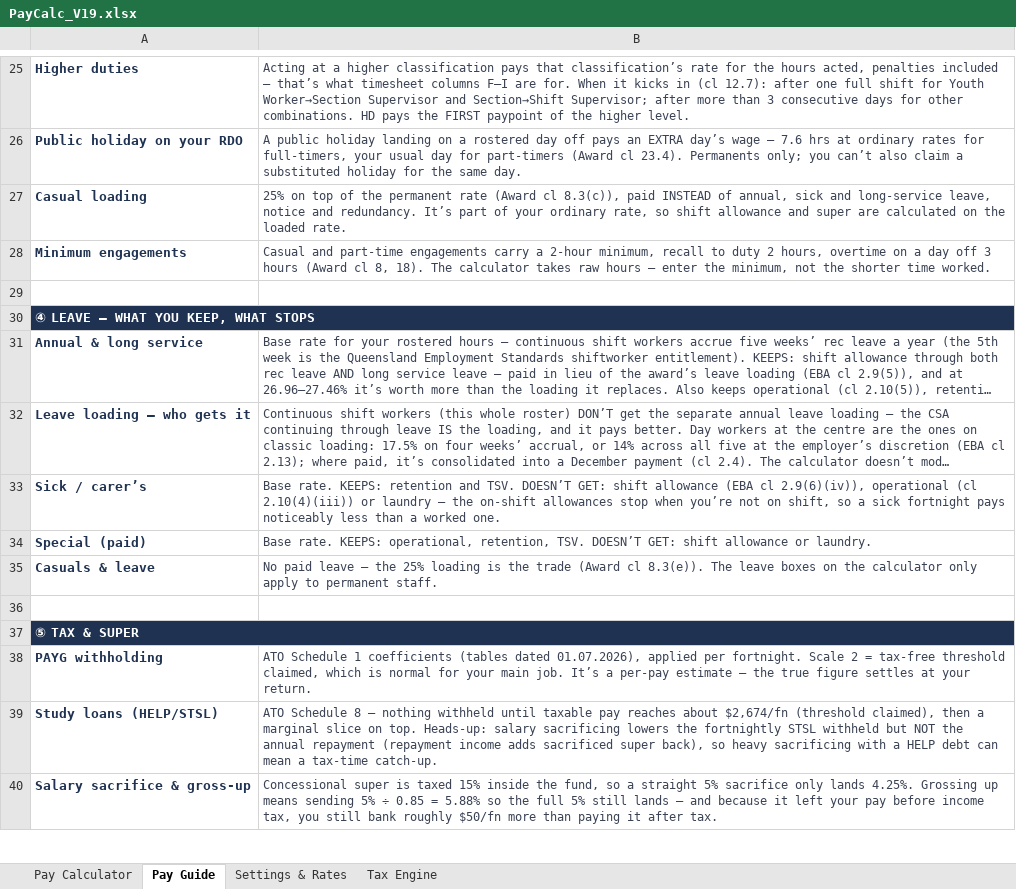
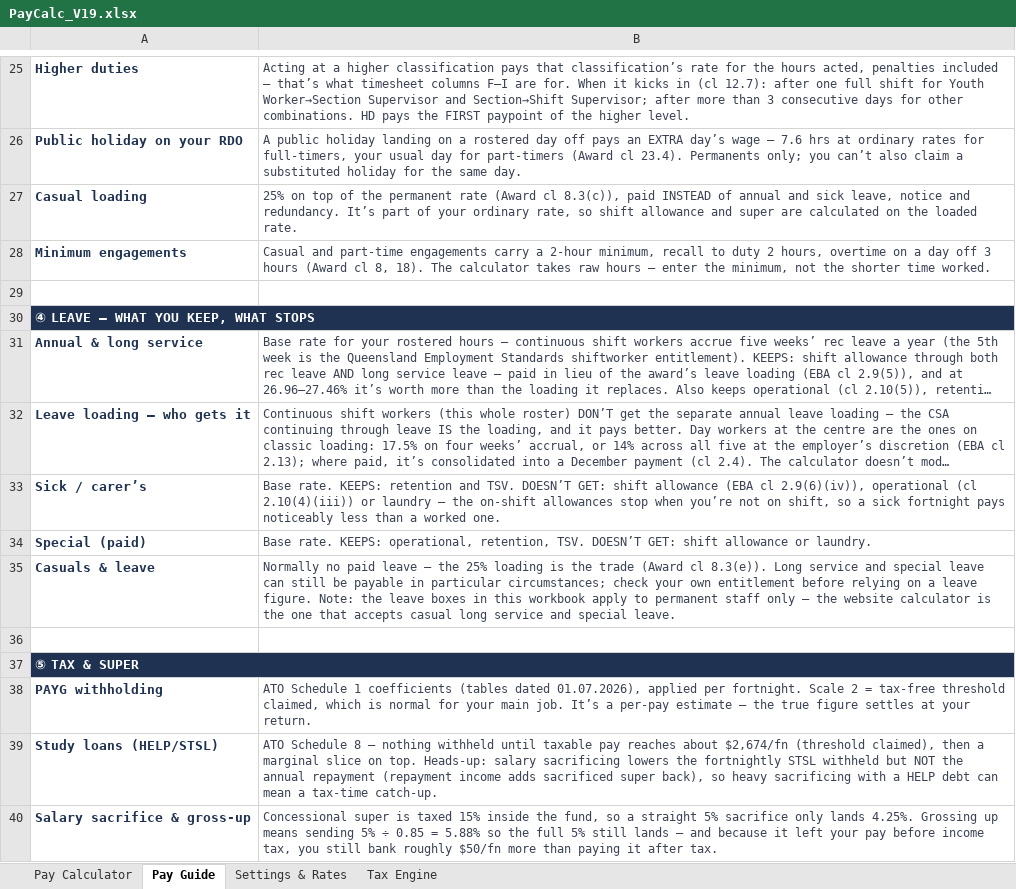
Before and after one commit to paycalc/paycalc.github.io, an Excel workbook: PayCalc_V19.xlsx, sheet Pay Guide, drawn as a sheet; only a part is shown, gaps mark what is left out; long unchanged cells end in …; values as stored, in another font and other column widths than the file's, no borders; the diff names each change by its address in the sheet, - before the commit and + after, or states it on an @@ line.

```diff
--- a/PayCalc_V19.xlsx (sheet Pay Guide)
+++ b/PayCalc_V19.xlsx (sheet Pay Guide)
-B27: …INSTEAD of annual, sick and long-service leave, notice…
+B27: …INSTEAD of annual and sick leave, notice…
-B35: No paid leave — the 25% loading is the trade (Award cl 8.3(e)). The leave boxes on the calculator only apply to permanent staff.
+B35: Normally no paid leave — the 25% loading is the trade (Award cl 8.3(e)). Long service and special leave can still be payable in particular circumstances; check your own entitlement before relying on a leave figure. Note: the leave boxes in this workbook apply to permanent staff only — the website calculator is the one that accepts casual long service and special leave.
```
Also changed, not shown: 2 other files.
